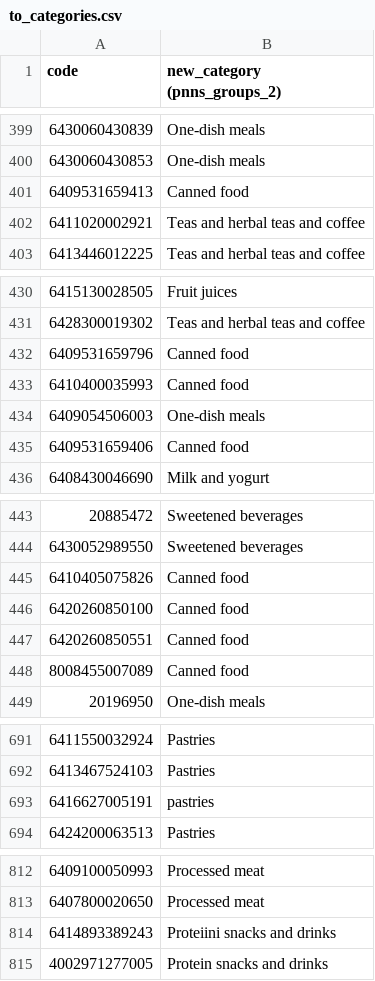
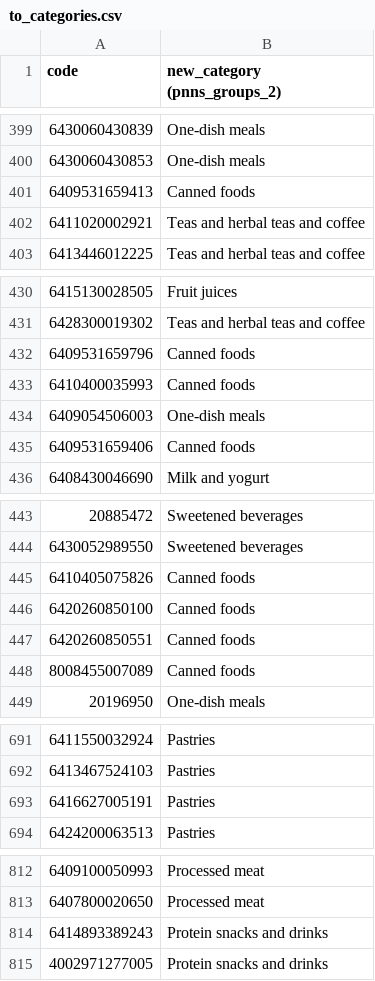
Before and after one commit to Phi-project3/finalproject, a CSV file: dossier/donnees/source/to_categories.csv, drawn as a sheet; only a part is shown, gaps mark what is left out; the diff covers the shown part only; the diff names each change by its address in the sheet, - before the commit and + after, or states it on an @@ line.

```diff
--- a/dossier/donnees/source/to_categories.csv
+++ b/dossier/donnees/source/to_categories.csv
-B401 (new_category (pnns_groups_2)): Canned food
+B401 (new_category (pnns_groups_2)): Canned foods
-B432:B433 (new_category (pnns_groups_2)): Canned food
+B432:B433 (new_category (pnns_groups_2)): Canned foods
-B435 (new_category (pnns_groups_2)): Canned food
+B435 (new_category (pnns_groups_2)): Canned foods
-B445:B448 (new_category (pnns_groups_2)): Canned food
+B445:B448 (new_category (pnns_groups_2)): Canned foods
-B693 (new_category (pnns_groups_2)): pastries
+B693 (new_category (pnns_groups_2)): Pastries
-B814 (new_category (pnns_groups_2)): Proteiini snacks and drinks
+B814 (new_category (pnns_groups_2)): Protein snacks and drinks
```
Also changed, not shown: 3 added rows and 12 edited cells elsewhere in this file, 2 other files.
